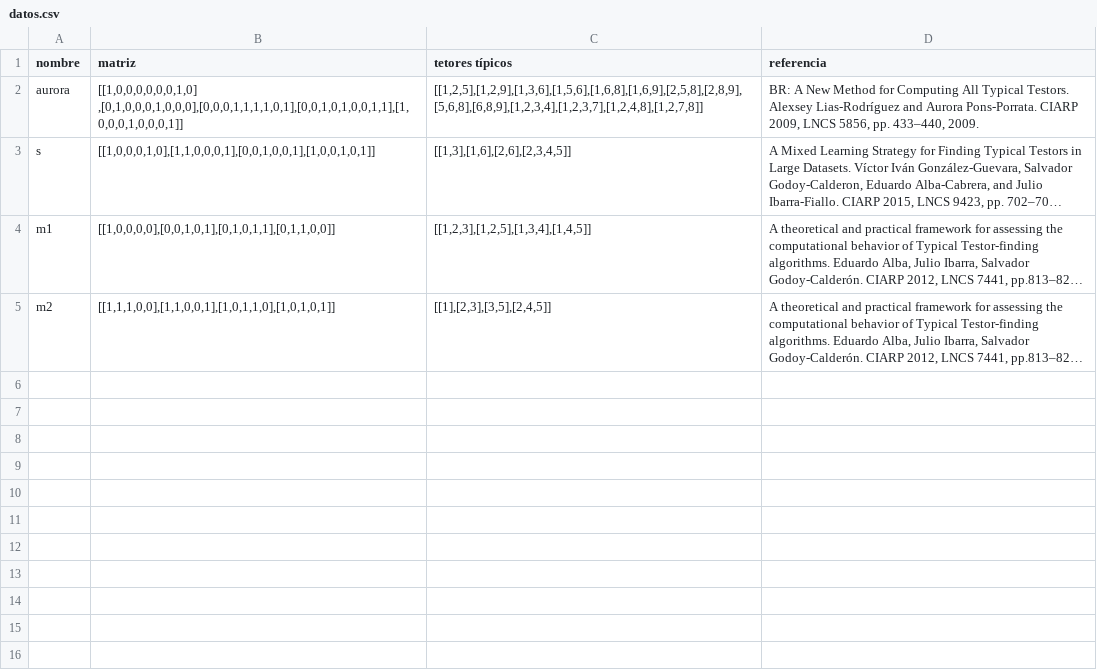
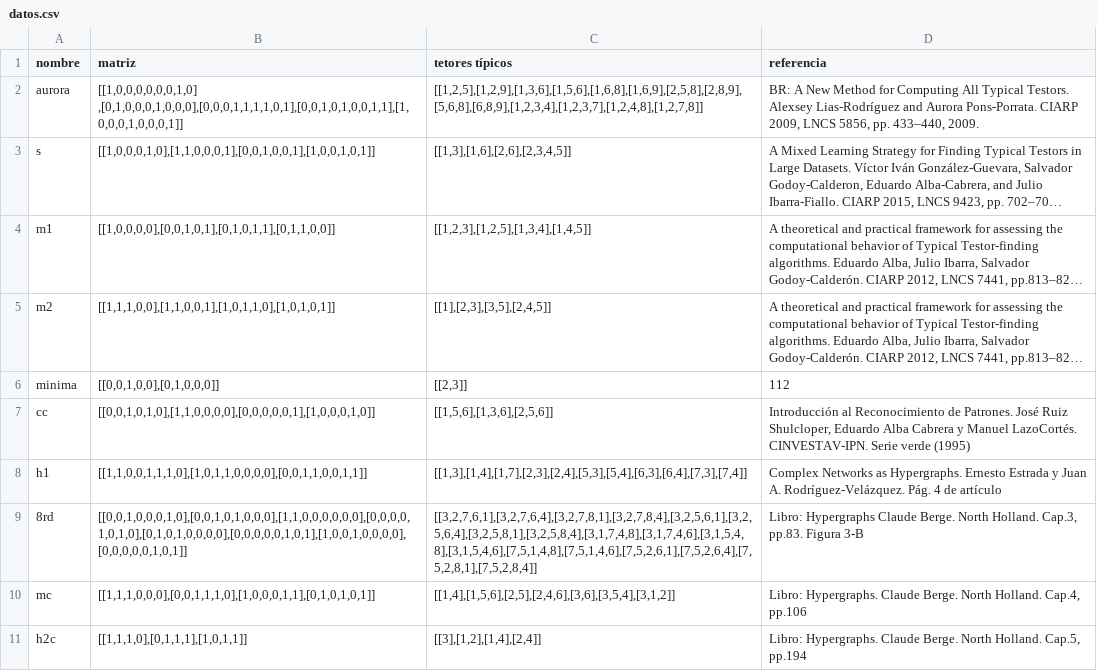
Before and after one commit to vmrangelf/server_testores, a CSV file: catalogo/datos.csv, drawn as a sheet; long unchanged cells end in …; the diff names each change by its address in the sheet, - before the commit and + after, or states it on an @@ line.

Commit message:
catálogo completo

```diff
--- a/catalogo/datos.csv
+++ b/catalogo/datos.csv
+row 6: minima | [[0,0,1,0,0],[0,1,0,0,0]] | [[2,3]] | 112
+row 7: cc | [[0,0,1,0,1,0],[1,1,0,0,0,0],[0,0,0,0,0,1],[1,0,0,0,1,0]] | [[1,5,6],[1,3,6],[2,5,6]] | Introducción al Reconocimiento de Patrones. José Ruiz Shulcloper, Eduardo Alba Cabrera y Manuel LazoCortés. CINVESTAV-IPN. Serie verde (1995)
+row 8: h1 | [[1,1,0,0,1,1,1,0],[1,0,1,1,0,0,0,0],[0,0,1,1,0,0,1,1]] | [[1,3],[1,4],[1,7],[2,3],[2,4],[5,3],[5,4],[6,3],[6,4],[7,3],[7,4]] | Complex Networks as Hypergraphs. Ernesto Estrada y Juan A. Rodríguez-Velázquez. Pág. 4 de artículo
+row 9: 8rd | [[0,0,1,0,0,0,1,0],[0,0,1,0,1,0,0,0],[1,1,0,0,0,0,0,0],[0,0,0,0,1,0,1,0],[0,1,0,1,0,0,0,0],[0,0,0,0,0,1,0,1],[1,0,0,1,0,0,0,0],[0,0,0,0,0,1,0,1]] | [[3,2,7,6,1],[3,2,7,6,4],[3,2,7,8,1],[3,2,7,8,4],[3,2,5,6,1],[3,2,5,6,4],[3,2,5,8,1],[3,2,5,8,4],[3,1,7,4,8],[3,1,7,4,6],[3,1,5,4,8],[3,1,5,4,6],[7,5,1,4,8],[7,5,1,4,6],[7,5,2,6,1],[7,5,2,6,4],[7,5,2,8,1],[7,5,2,8,4]] | Libro: Hypergraphs Claude Berge. North Holland. Cap.3, pp.83. Figura 3-B
+row 10: mc | [[1,1,1,0,0,0],[0,0,1,1,1,0],[1,0,0,0,1,1],[0,1,0,1,0,1]] | [[1,4],[1,5,6],[2,5],[2,4,6],[3,6],[3,5,4],[3,1,2]] | Libro: Hypergraphs. Claude Berge. North Holland. Cap.4, pp.106
+row 11: h2c | [[1,1,1,0],[0,1,1,1],[1,0,1,1]] | [[3],[1,2],[1,4],[2,4]] | Libro: Hypergraphs. Claude Berge. North Holland. Cap.5, pp.194
```
